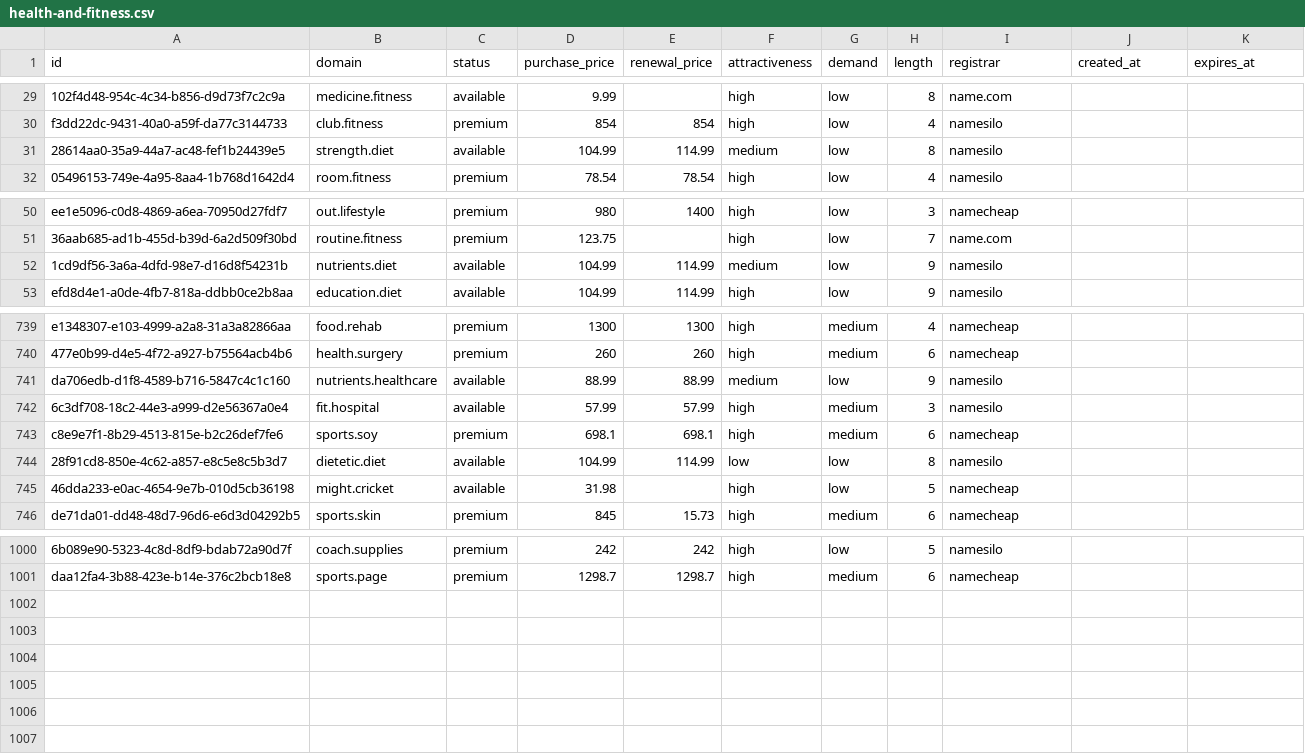
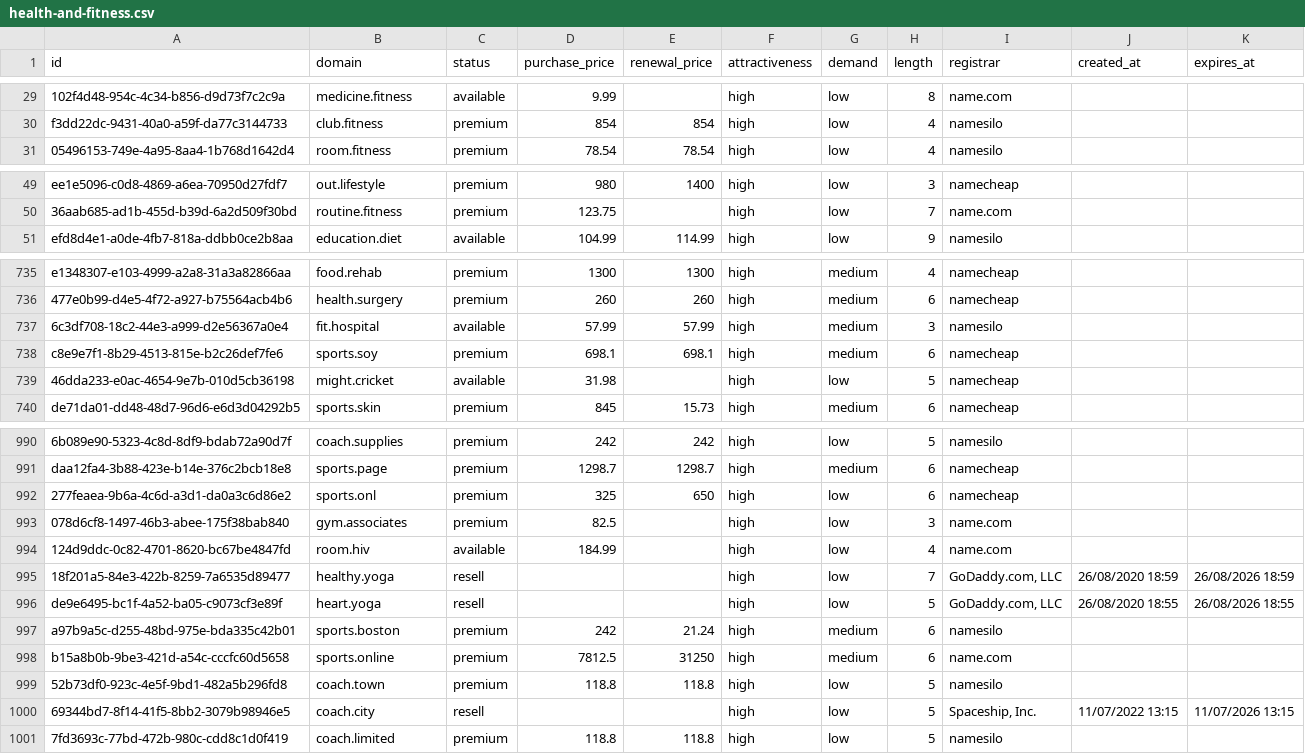
Before and after one commit to UniqueDomains/health-and-fitness-oneword-domains, a CSV file: health-and-fitness.csv, drawn as a sheet; only a part is shown, gaps mark what is left out; removed rows and columns are numbered as before the commit, all else as after; the diff covers the shown part only; the diff names each change by its address in the sheet, - before the commit and + after, or states it on an @@ line.

Commit message:
Domains update

```diff
--- a/health-and-fitness.csv
+++ b/health-and-fitness.csv
-row 31: 28614aa0-35a9-44a7-ac48-fef1b24439e5 | strength.diet | available | 104.99 | 114.99 | medium | low | 8 | namesilo
-row 52: 1cd9df56-3a6a-4dfd-98e7-d16d8f54231b | nutrients.diet | available | 104.99 | 114.99 | medium | low | 9 | namesilo
-row 741: da706edb-d1f8-4589-b716-5847c4c1c160 | nutrients.healthcare | available | 88.99 | 88.99 | medium | low | 9 | namesilo
-row 744: 28f91cd8-850e-4c62-a857-e8c5e8c5b3d7 | dietetic.diet | available | 104.99 | 114.99 | low | low | 8 | namesilo
+row 992: 277feaea-9b6a-4c6d-a3d1-da0a3c6d86e2 | sports.onl | premium | 325 | 650 | high | low | 6 | namecheap
+row 993: 078d6cf8-1497-46b3-abee-175f38bab840 | gym.associates | premium | 82.5 |  | high | low | 3 | name.com
+row 994: 124d9ddc-0c82-4701-8620-bc67be4847fd | room.hiv | available | 184.99 |  | high | low | 4 | name.com
+row 995: 18f201a5-84e3-422b-8259-7a6535d89477 | healthy.yoga | resell |  |  | high | low | 7 | GoDaddy.com, LLC | 26/08/2020 18:59 | 26/08/2026 18:59
+row 996: de9e6495-bc1f-4a52-ba05-c9073cf3e89f | heart.yoga | resell |  |  | high | low | 5 | GoDaddy.com, LLC | 26/08/2020 18:55 | 26/08/2026 18:55
+row 997: a97b9a5c-d255-48bd-975e-bda335c42b01 | sports.boston | premium | 242 | 21.24 | high | medium | 6 | namesilo
+row 998: b15a8b0b-9be3-421d-a54c-cccfc60d5658 | sports.online | premium | 7812.5 | 31250 | high | medium | 6 | name.com
+row 999: 52b73df0-923c-4e5f-9bd1-482a5b296fd8 | coach.town | premium | 118.8 | 118.8 | high | low | 5 | namesilo
+row 1000: 69344bd7-8f14-41f5-8bb2-3079b98946e5 | coach.city | resell |  |  | high | low | 5 | Spaceship, Inc. | 11/07/2022 13:15 | 11/07/2026 13:15
+row 1001: 7fd3693c-77bd-472b-980c-cdd8c1d0f419 | coach.limited | premium | 118.8 | 118.8 | high | low | 5 | namesilo
```
Also changed, not shown: 6 removed rows and 2 moved rows elsewhere in this file, 4 other files.
